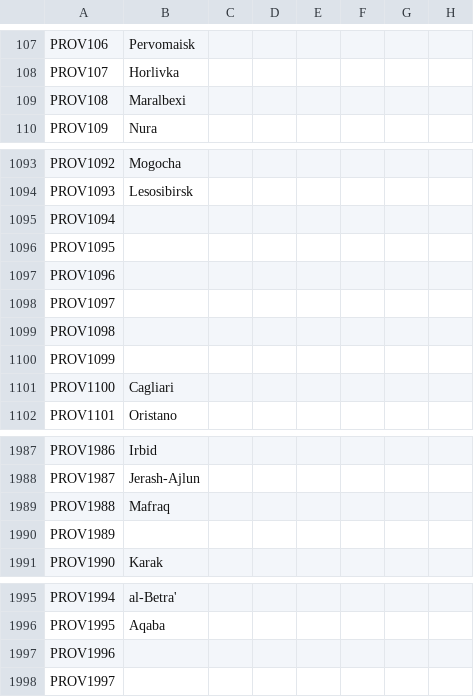
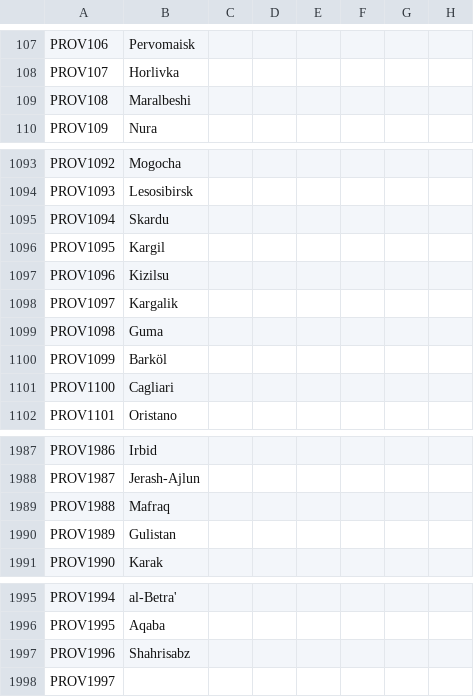
Before and after one commit to klorpa/After-The-End-Eurasia, a CSV file: ATE_Eurasia/localisation/000_provinces.csv, drawn as a sheet; only a part is shown, gaps mark what is left out; the diff names each change by its address in the sheet, - before the commit and + after, or states it on an @@ line.

```diff
--- a/ATE_Eurasia/localisation/000_provinces.csv
+++ b/ATE_Eurasia/localisation/000_provinces.csv
-B109: Maralbexi
+B109: Maralbeshi
-B1095: (empty)
+B1095: Skardu
-B1096: (empty)
+B1096: Kargil
-B1097: (empty)
+B1097: Kizilsu
-B1098: (empty)
+B1098: Kargalik
-B1099: (empty)
+B1099: Guma
-B1100: (empty)
+B1100: Barköl
-B1990: (empty)
+B1990: Gulistan
-B1997: (empty)
+B1997: Shahrisabz
```
Also changed, not shown: ATE_Eurasia/localisation/000_Title_names.csv, ATE_Eurasia/map/definition.csv, 16 other files.
